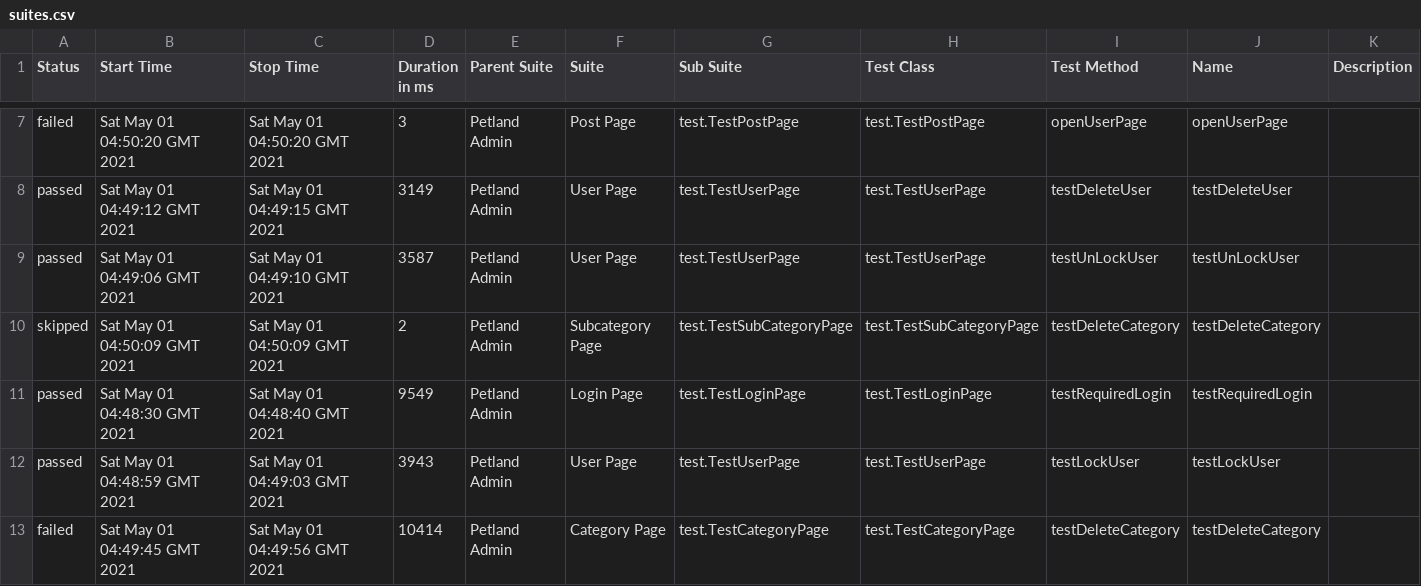
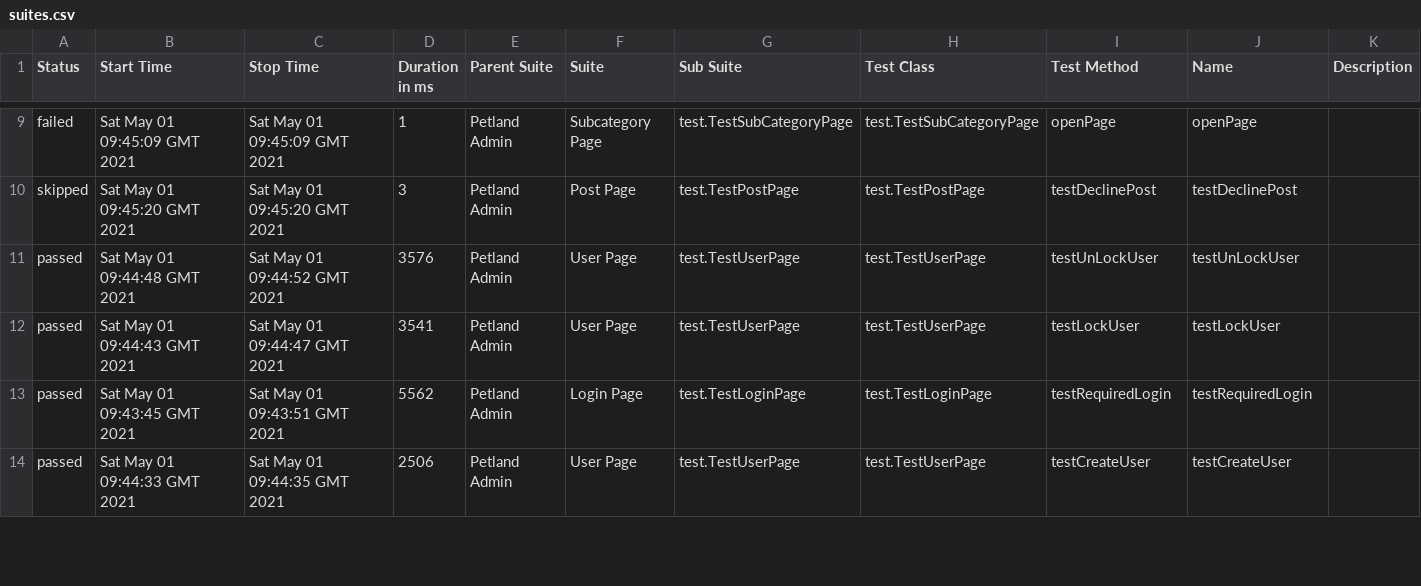
Before and after one commit to randy102/petland-admin, a CSV file: 56/data/suites.csv, drawn as a sheet; only a part is shown, gaps mark what is left out; the diff covers the shown part only.

```diff
--- a/56/data/suites.csv
+++ b/56/data/suites.csv
@@ -7,7 +9,6 @@
-"failed","Sat May 01 04:50:20 GMT 2021","Sat May 01 04:50:20 GMT 2021","3","Petland Admin","Post Page","test.TestPostPage","test.TestPostPage","openUserPage","openUserPage",""
-"passed","Sat May 01 04:49:12 GMT 2021","Sat May 01 04:49:15 GMT 2021","3149","Petland Admin","User Page","test.TestUserPage","test.TestUserPage","testDeleteUser","testDeleteUser",""
-"passed","Sat May 01 04:49:06 GMT 2021","Sat May 01 04:49:10 GMT 2021","3587","Petland Admin","User Page","test.TestUserPage","test.TestUserPage","testUnLockUser","testUnLockUser",""
-"skipped","Sat May 01 04:50:09 GMT 2021","Sat May 01 04:50:09 GMT 2021","2","Petland Admin","Subcategory Page","test.TestSubCategoryPage","test.TestSubCategoryPage","testDeleteCategory","testDeleteCategory",""
-"passed","Sat May 01 04:48:30 GMT 2021","Sat May 01 04:48:40 GMT 2021","9549","Petland Admin","Login Page","test.TestLoginPage","test.TestLoginPage","testRequiredLogin","testRequiredLogin",""
-"passed","Sat May 01 04:48:59 GMT 2021","Sat May 01 04:49:03 GMT 2021","3943","Petland Admin","User Page","test.TestUserPage","test.TestUserPage","testLockUser","testLockUser",""
-"failed","Sat May 01 04:49:45 GMT 2021","Sat May 01 04:49:56 GMT 2021","10414","Petland Admin","Category Page","test.TestCategoryPage","test.TestCategoryPage","testDeleteCategory","testDeleteCategory",""
+"failed","Sat May 01 09:45:09 GMT 2021","Sat May 01 09:45:09 GMT 2021","1","Petland Admin","Subcategory Page","test.TestSubCategoryPage","test.TestSubCategoryPage","openPage","openPage",""
+"skipped","Sat May 01 09:45:20 GMT 2021","Sat May 01 09:45:20 GMT 2021","3","Petland Admin","Post Page","test.TestPostPage","test.TestPostPage","testDeclinePost","testDeclinePost",""
+"passed","Sat May 01 09:44:48 GMT 2021","Sat May 01 09:44:52 GMT 2021","3576","Petland Admin","User Page","test.TestUserPage","test.TestUserPage","testUnLockUser","testUnLockUser",""
+"passed","Sat May 01 09:44:43 GMT 2021","Sat May 01 09:44:47 GMT 2021","3541","Petland Admin","User Page","test.TestUserPage","test.TestUserPage","testLockUser","testLockUser",""
+"passed","Sat May 01 09:43:45 GMT 2021","Sat May 01 09:43:51 GMT 2021","5562","Petland Admin","Login Page","test.TestLoginPage","test.TestLoginPage","testRequiredLogin","testRequiredLogin",""
+"passed","Sat May 01 09:44:33 GMT 2021","Sat May 01 09:44:35 GMT 2021","2506","Petland Admin","User Page","test.TestUserPage","test.TestUserPage","testCreateUser","testCreateUser",""
```
Also changed, not shown: 2 added rows, 1 removed row and 46 edited cells elsewhere in this file, 56/data/behaviors.csv, 43 other files.
